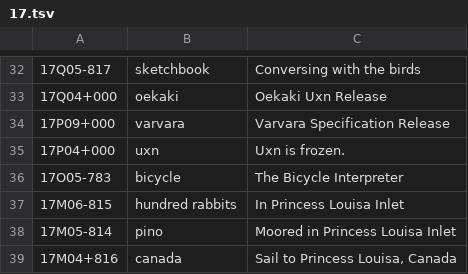
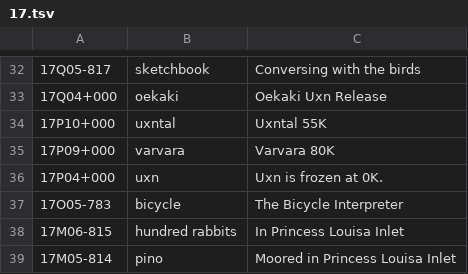
Before and after one commit to XXIIVV/oscean, a TSV file: src/tables/diary/17.tsv, drawn as a sheet; only a part is shown, gaps mark what is left out; the shorter side is filled out with more unchanged rows.

```diff
--- a/src/tables/diary/17.tsv
+++ b/src/tables/diary/17.tsv
@@ -33,4 +33,5 @@
 17Q04+000	oekaki	Oekaki Uxn Release
-17P09+000	varvara	Varvara Specification Release
-17P04+000	uxn	Uxn is frozen.
+17P10+000	uxntal	Uxntal 55K
+17P09+000	varvara	Varvara 80K
+17P04+000	uxn	Uxn is frozen at 0K.
 17O05-783	bicycle	The Bicycle Interpreter
```
Also changed, not shown: src/tables/diary/20.tsv, 11 other files.
